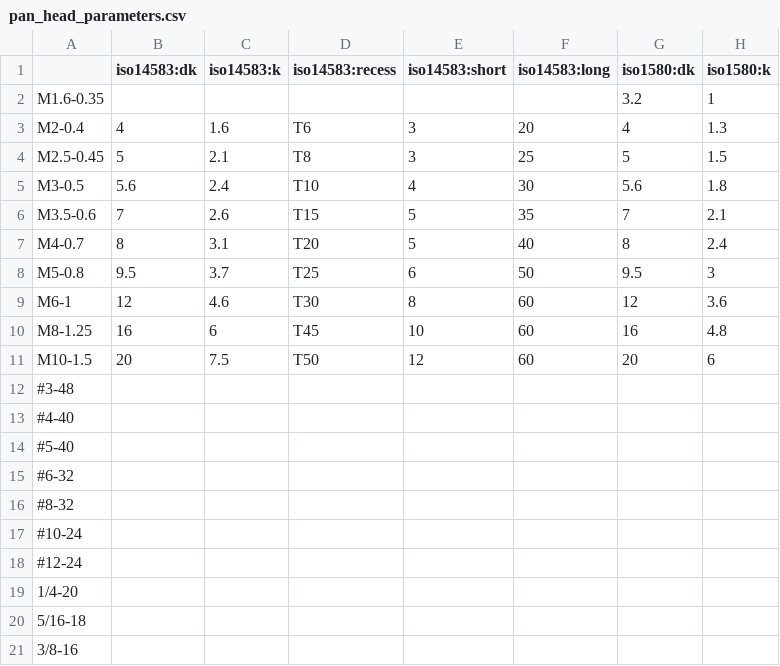
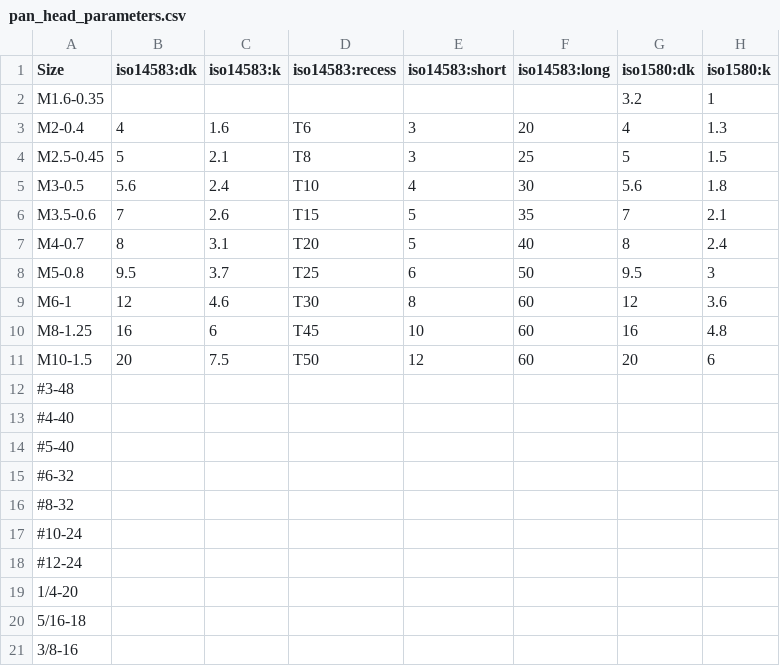
Before and after one commit to gumyr/bd_warehouse, a CSV file: src/bd_warehouse/data/pan_head_parameters.csv, drawn as a sheet; only a part is shown; the diff names each change by its address in the sheet, - before the commit and + after, or states it on an @@ line.

```diff
--- a/src/bd_warehouse/data/pan_head_parameters.csv
+++ b/src/bd_warehouse/data/pan_head_parameters.csv
-A1: (empty)
+A1: Size
```
Also changed, not shown: src/bd_warehouse/data/hex_head_parameters.csv, src/bd_warehouse/data/nominal_screw_lengths.csv, 1 other file.
